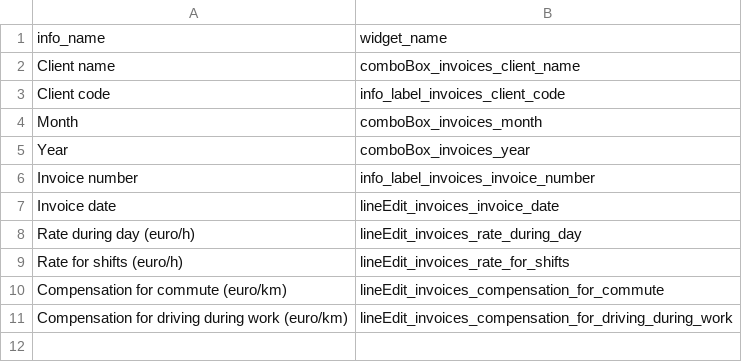
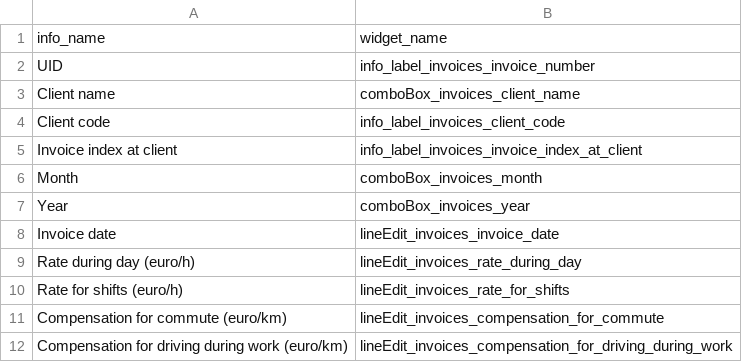
Before and after one commit to haroldmeerwaldt/a_simple_accounting_program, a TSV file: input_files/constants/invoices_info_structure.tsv, drawn as a sheet; removed rows and columns are numbered as before the commit, all else as after; the diff names each change by its address in the sheet, - before the commit and + after, or states it on an @@ line.

Commit message:
worked on generating invoice number

```diff
--- a/input_files/constants/invoices_info_structure.tsv
+++ b/input_files/constants/invoices_info_structure.tsv
+row 2: UID | info_label_invoices_invoice_number
+row 5: Invoice index at client | info_label_invoices_invoice_index_at_client
-row 6: Invoice number | info_label_invoices_invoice_number
```
Also changed, not shown: 9 other files.
